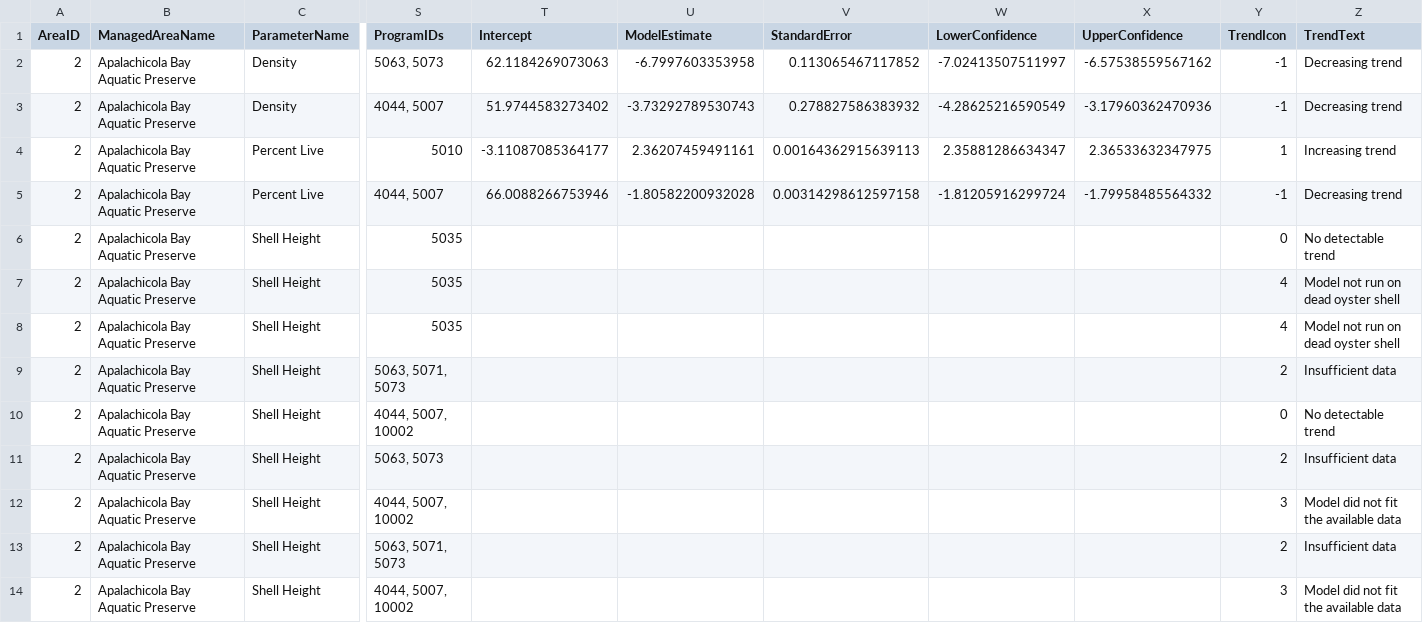
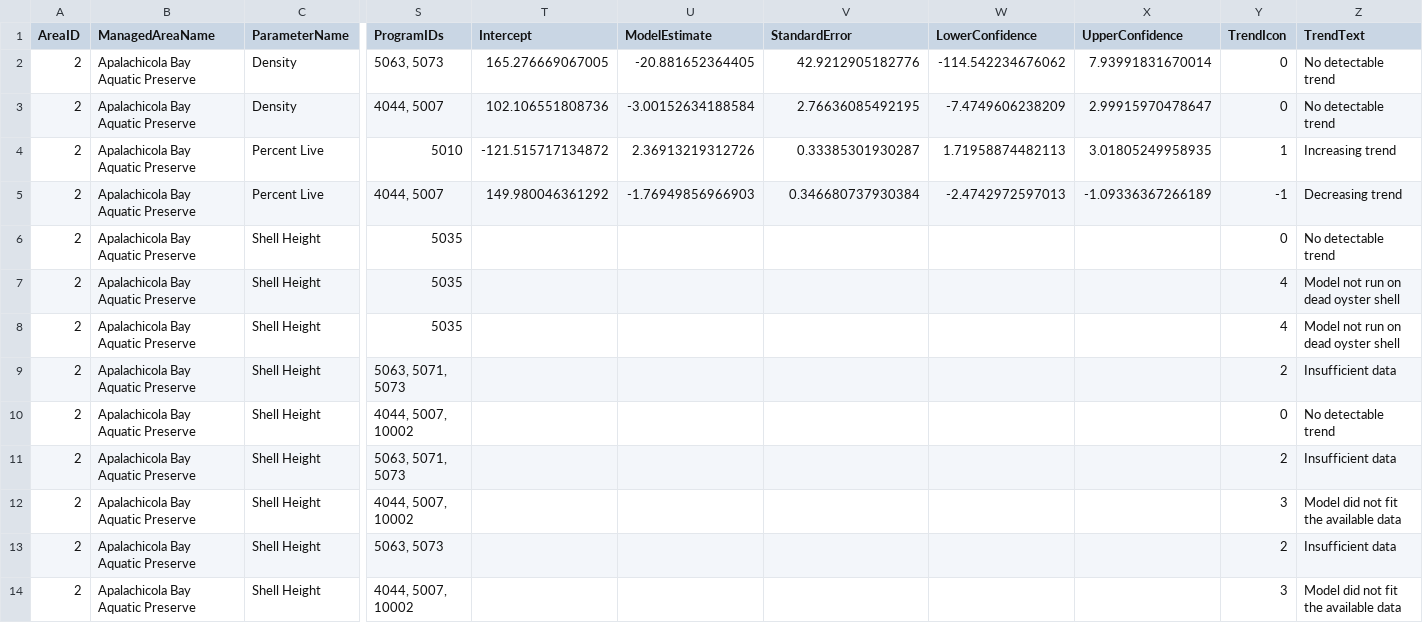
Before and after one commit to FloridaSEACAR/SEACAR_Trend_Analyses, a CSV file: Oyster/output/ManagedAreaName/Oyster_All_GLMM_Stats.csv, drawn as a sheet; only a part is shown, gaps mark what is left out; the diff covers the shown part only; the diff names each change by its address in the sheet, - before the commit and + after, or states it on an @@ line.

Commit message:
updated Density figures and stats files 05-20-2026

```diff
--- a/Oyster/output/ManagedAreaName/Oyster_All_GLMM_Stats.csv
+++ b/Oyster/output/ManagedAreaName/Oyster_All_GLMM_Stats.csv
-T2 (Intercept): 62.1184269073063
+T2 (Intercept): 165.276669067005
-U2 (ModelEstimate): -6.7997603353958
+U2 (ModelEstimate): -20.881652364405
-V2 (StandardError): 0.113065467117852
+V2 (StandardError): 42.9212905182776
-W2 (LowerConfidence): -7.02413507511997
+W2 (LowerConfidence): -114.542234676062
-X2 (UpperConfidence): -6.57538559567162
+X2 (UpperConfidence): 7.93991831670014
-Y2:Y3 (TrendIcon): -1
+Y2:Y3 (TrendIcon): 0
-Z2:Z3 (TrendText): Decreasing trend
+Z2:Z3 (TrendText): No detectable trend
-T3 (Intercept): 51.9744583273402
+T3 (Intercept): 102.106551808736
-U3 (ModelEstimate): -3.73292789530743
+U3 (ModelEstimate): -3.00152634188584
-V3 (StandardError): 0.278827586383932
+V3 (StandardError): 2.76636085492195
-W3 (LowerConfidence): -4.28625216590549
+W3 (LowerConfidence): -7.4749606238209
-X3 (UpperConfidence): -3.17960362470936
+X3 (UpperConfidence): 2.99915970478647
-T4 (Intercept): -3.11087085364177
+T4 (Intercept): -121.515717134872
-U4 (ModelEstimate): 2.36207459491161
+U4 (ModelEstimate): 2.36913219312726
-V4 (StandardError): 0.00164362915639113
+V4 (StandardError): 0.33385301930287
-W4 (LowerConfidence): 2.35881286634347
+W4 (LowerConfidence): 1.71958874482113
-X4 (UpperConfidence): 2.36533632347975
+X4 (UpperConfidence): 3.01805249958935
-T5 (Intercept): 66.0088266753946
+T5 (Intercept): 149.980046361292
-U5 (ModelEstimate): -1.80582200932028
+U5 (ModelEstimate): -1.76949856966903
-V5 (StandardError): 0.00314298612597158
+V5 (StandardError): 0.346680737930384
-W5 (LowerConfidence): -1.81205916299724
+W5 (LowerConfidence): -2.4742972597013
-X5 (UpperConfidence): -1.79958485564332
+X5 (UpperConfidence): -1.09336367266189
@@ row 8 moved to row 7: 2 @@
@@ row 13 moved to row 11: 2 @@
@@ row 14 moved to row 12: 2 @@
```
Also changed, not shown: 27 moved rows and 135 edited cells elsewhere in this file, 17 other files.
